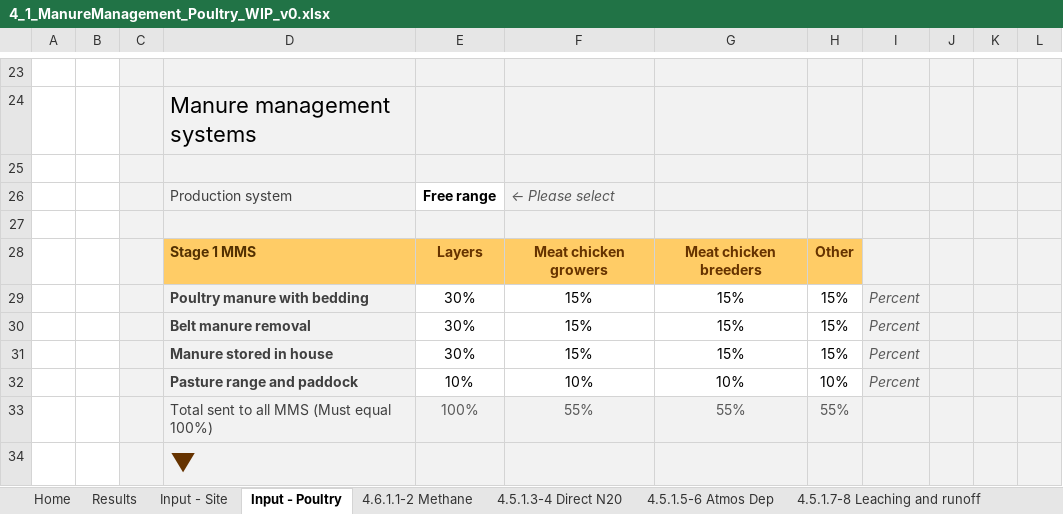
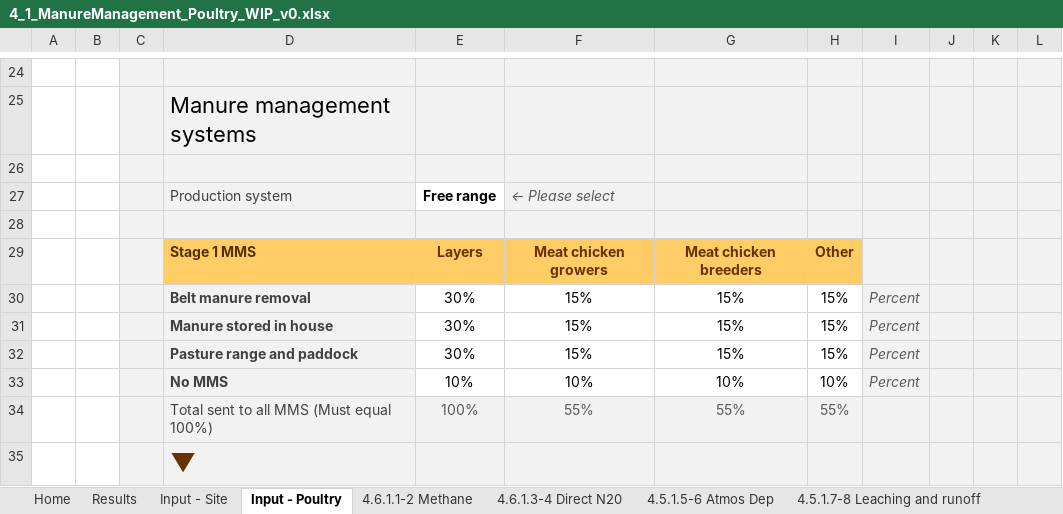
Before and after one commit to mrpaulkotz/GAF-VEERG-Functions, an Excel workbook: Excel/4_1_ManureManagement_Poultry_WIP_v0.xlsx, sheet Input - Poultry, drawn as a sheet; only a part is shown, gaps mark what is left out; values as stored, in another font and other column widths than the file's, no borders; charts and pictures and conditional formats not drawn; removed rows and columns are numbered as before the commit, all else as after; the diff covers the shown part only; the diff names each change by its address in the sheet, - before the commit and + after, or states it on an @@ line.

Commit message:
add poultry and source veerg docs

```diff
--- a/Excel/4_1_ManureManagement_Poultry_WIP_v0.xlsx (sheet Input - Poultry)
+++ b/Excel/4_1_ManureManagement_Poultry_WIP_v0.xlsx (sheet Input - Poultry)
-sheet tab: 4.5.1.3-4 Direct N20
+sheet tab: 4.6.1.3-4 Direct N20
-row 29:  |  |  | Poultry manure with bedding | 30% | 15% | 15% | 15% | Percent
+row 32:  |  |  | Pasture range and paddock | 30% | 15% | 15% | 15% | Percent
-D33: Pasture range and paddock
+D33: No MMS
```
Also changed, not shown: 2 added rows, 1 removed row, 15 edited cells and cell formats elsewhere in this sheet, sheet 4.5.1.9 Manure applied to soils, sheet 4.6.1.3-4 Direct N20, sheet 4.5.1.5-6 Atmos Dep, sheet 4.6.1.1-2 Methane, sheet 4.5.1.7-8 Leaching and runoff, sheet Results, formulas that keep their value, charts or pictures, Excel/4_1_ManureManagement_Swine_WIP_v04.xlsx, 27 other files.
